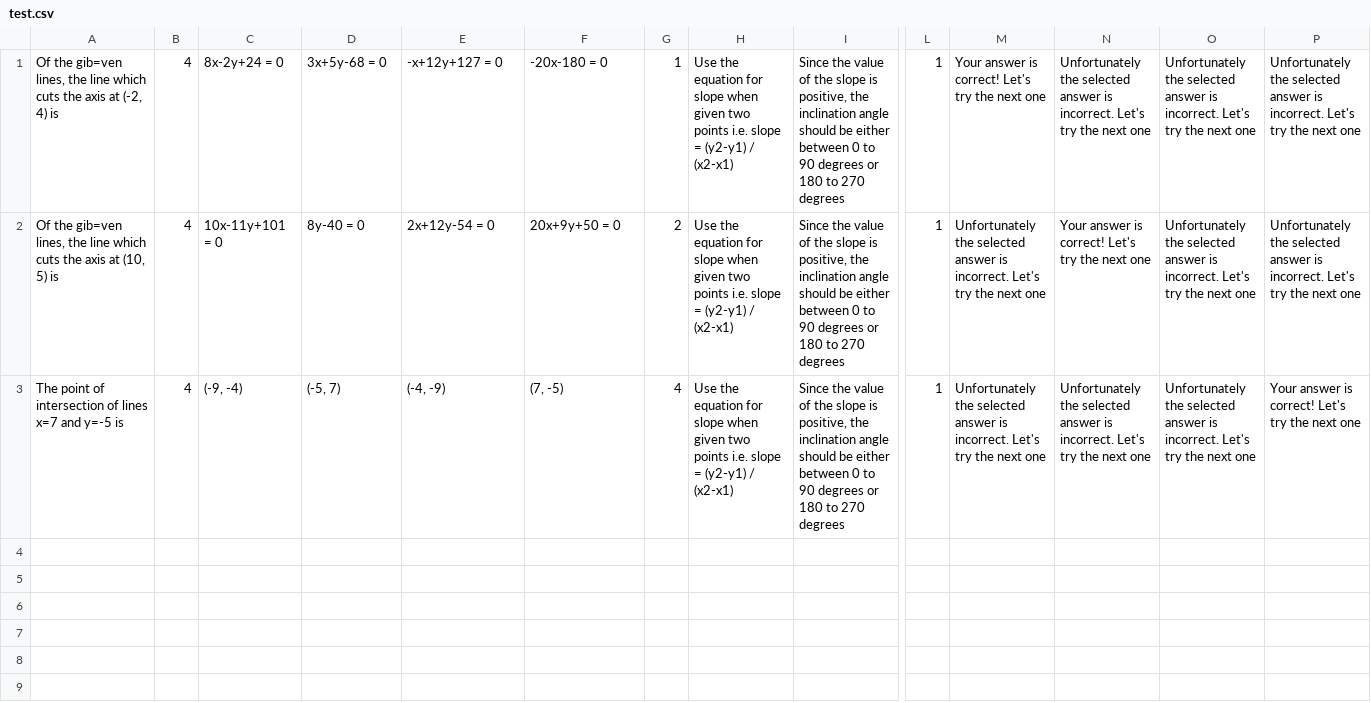
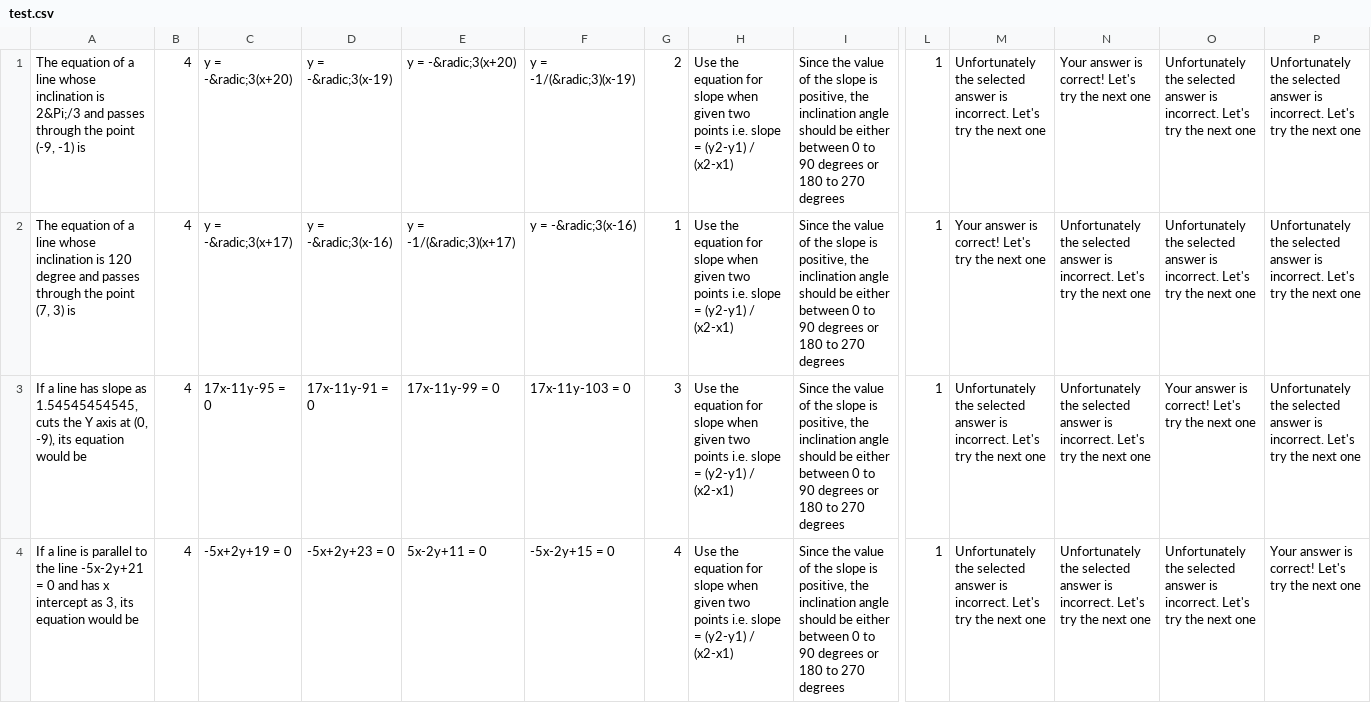
Before and after one commit to kumarshubham/CordGeo, a CSV file: test.csv, drawn as a sheet; only a part is shown, gaps mark what is left out; addresses are those after the commit; rows hold the shown columns only; the diff names each change by its address in the sheet, - before the commit and + after, or states it on an @@ line.

```diff
--- a/test.csv
+++ b/test.csv
+row 1: The equation of a line whose inclination is 2&Pi;/3 and passes through the point (-9, -1) is | 4 | y = -&radic;3(x+20) | y = -&radic;3(x-19) | y = -&radic;3(x+20) | y = -1/(&radic;3)(x-19) | 2 | Use the equation for slope when given two points i.e. slope = (y2-y1) / (x2-x1) | Since the value of the slope is positive, the inclination angle should be either between 0 to 90 degrees or 180 to 270 degrees | 1 | Unfortunately the selected answer is incorrect. Let's try the next one | Your answer is correct! Let's try the next one | Unfortunately the selected answer is incorrect. Let's try the next one | Unfortunately the selected answer is incorrect. Let's try the next one
-A2: Of the gib=ven lines, the line which cuts the axis at (-2, 4) is
+A2: The equation of a line whose inclination is 120 degree and passes through the point (7, 3) is
-C2: 8x-2y+24 = 0
+C2: y = -&radic;3(x+17)
-D2: 3x+5y-68 = 0
+D2: y = -&radic;3(x-16)
-E2: -x+12y+127 = 0
+E2: y = -1/(&radic;3)(x+17)
-F2: -20x-180 = 0
+F2: y = -&radic;3(x-16)
-A3: Of the gib=ven lines, the line which cuts the axis at (10, 5) is
+A3: If a line has slope as 1.54545454545, cuts the Y axis at (0, -9), its equation would be
-C3: 10x-11y+101 = 0
+C3: 17x-11y-95 = 0
-D3: 8y-40 = 0
+D3: 17x-11y-91 = 0
-E3: 2x+12y-54 = 0
+E3: 17x-11y-99 = 0
-F3: 20x+9y+50 = 0
+F3: 17x-11y-103 = 0
-G3: 2
+G3: 3
-N3: Your answer is correct! Let's try…
+N3: Unfortunately the selected answer is incorrect. Let's try…
-O3: Unfortunately the selected answer is incorrect. Let's try…
+O3: Your answer is correct! Let's try…
-A4: The point of intersection of lines x=7 and y=-5 is
+A4: If a line is parallel to the line -5x-2y+21 = 0 and has x intercept as 3, its equation would be
-C4: (-9, -4)
+C4: -5x+2y+19 = 0
-D4: (-5, 7)
+D4: -5x+2y+23 = 0
-E4: (-4, -9)
+E4: 5x-2y+11 = 0
-F4: (7, -5)
+F4: -5x-2y+15 = 0
```
Also changed, not shown: 2 other files.
